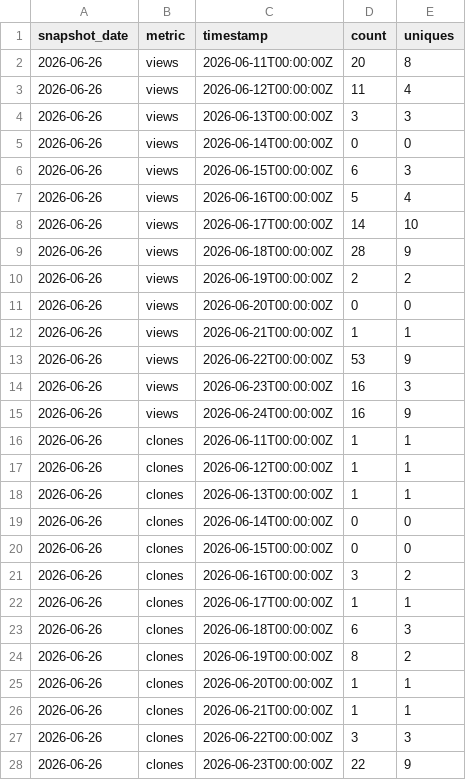
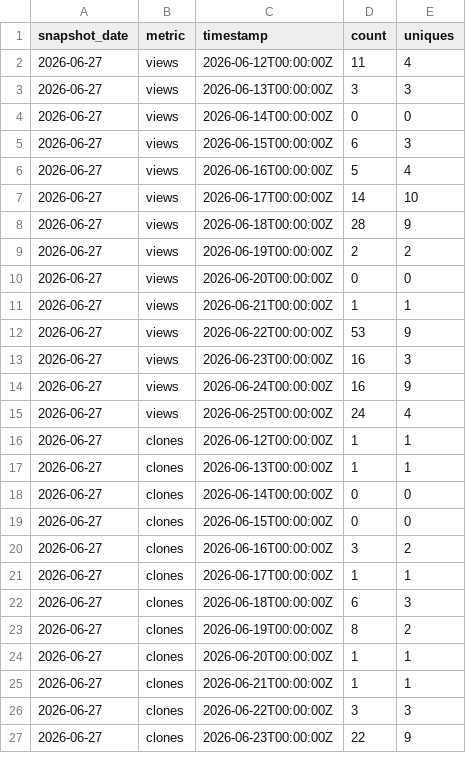
Before and after one commit to bhardwajRahul/AI-Scaler-Toolkit, a CSV file: data/metrics/latest/traffic-daily.csv, drawn as a sheet; only a part is shown; the diff covers the shown part only.

```diff
--- a/data/metrics/latest/traffic-daily.csv
+++ b/data/metrics/latest/traffic-daily.csv
@@ -1,28 +1,27 @@
 snapshot_date,metric,timestamp,count,uniques
-2026-06-26,views,2026-06-11T00:00:00Z,20,8
-2026-06-26,views,2026-06-12T00:00:00Z,11,4
-2026-06-26,views,2026-06-13T00:00:00Z,3,3
-2026-06-26,views,2026-06-14T00:00:00Z,0,0
-2026-06-26,views,2026-06-15T00:00:00Z,6,3
-2026-06-26,views,2026-06-16T00:00:00Z,5,4
-2026-06-26,views,2026-06-17T00:00:00Z,14,10
-2026-06-26,views,2026-06-18T00:00:00Z,28,9
-2026-06-26,views,2026-06-19T00:00:00Z,2,2
-2026-06-26,views,2026-06-20T00:00:00Z,0,0
-2026-06-26,views,2026-06-21T00:00:00Z,1,1
-2026-06-26,views,2026-06-22T00:00:00Z,53,9
-2026-06-26,views,2026-06-23T00:00:00Z,16,3
-2026-06-26,views,2026-06-24T00:00:00Z,16,9
-2026-06-26,clones,2026-06-11T00:00:00Z,1,1
-2026-06-26,clones,2026-06-12T00:00:00Z,1,1
-2026-06-26,clones,2026-06-13T00:00:00Z,1,1
-2026-06-26,clones,2026-06-14T00:00:00Z,0,0
-2026-06-26,clones,2026-06-15T00:00:00Z,0,0
-2026-06-26,clones,2026-06-16T00:00:00Z,3,2
-2026-06-26,clones,2026-06-17T00:00:00Z,1,1
-2026-06-26,clones,2026-06-18T00:00:00Z,6,3
-2026-06-26,clones,2026-06-19T00:00:00Z,8,2
-2026-06-26,clones,2026-06-20T00:00:00Z,1,1
-2026-06-26,clones,2026-06-21T00:00:00Z,1,1
-2026-06-26,clones,2026-06-22T00:00:00Z,3,3
-2026-06-26,clones,2026-06-23T00:00:00Z,22,9
+2026-06-27,views,2026-06-12T00:00:00Z,11,4
+2026-06-27,views,2026-06-13T00:00:00Z,3,3
+2026-06-27,views,2026-06-14T00:00:00Z,0,0
+2026-06-27,views,2026-06-15T00:00:00Z,6,3
+2026-06-27,views,2026-06-16T00:00:00Z,5,4
+2026-06-27,views,2026-06-17T00:00:00Z,14,10
+2026-06-27,views,2026-06-18T00:00:00Z,28,9
+2026-06-27,views,2026-06-19T00:00:00Z,2,2
+2026-06-27,views,2026-06-20T00:00:00Z,0,0
+2026-06-27,views,2026-06-21T00:00:00Z,1,1
+2026-06-27,views,2026-06-22T00:00:00Z,53,9
+2026-06-27,views,2026-06-23T00:00:00Z,16,3
+2026-06-27,views,2026-06-24T00:00:00Z,16,9
+2026-06-27,views,2026-06-25T00:00:00Z,24,4
+2026-06-27,clones,2026-06-12T00:00:00Z,1,1
+2026-06-27,clones,2026-06-13T00:00:00Z,1,1
+2026-06-27,clones,2026-06-14T00:00:00Z,0,0
+2026-06-27,clones,2026-06-15T00:00:00Z,0,0
+2026-06-27,clones,2026-06-16T00:00:00Z,3,2
+2026-06-27,clones,2026-06-17T00:00:00Z,1,1
+2026-06-27,clones,2026-06-18T00:00:00Z,6,3
+2026-06-27,clones,2026-06-19T00:00:00Z,8,2
+2026-06-27,clones,2026-06-20T00:00:00Z,1,1
+2026-06-27,clones,2026-06-21T00:00:00Z,1,1
+2026-06-27,clones,2026-06-22T00:00:00Z,3,3
+2026-06-27,clones,2026-06-23T00:00:00Z,22,9
```
Also changed, not shown: 1 added row and 1 edited cell elsewhere in this file, 2 other files.
